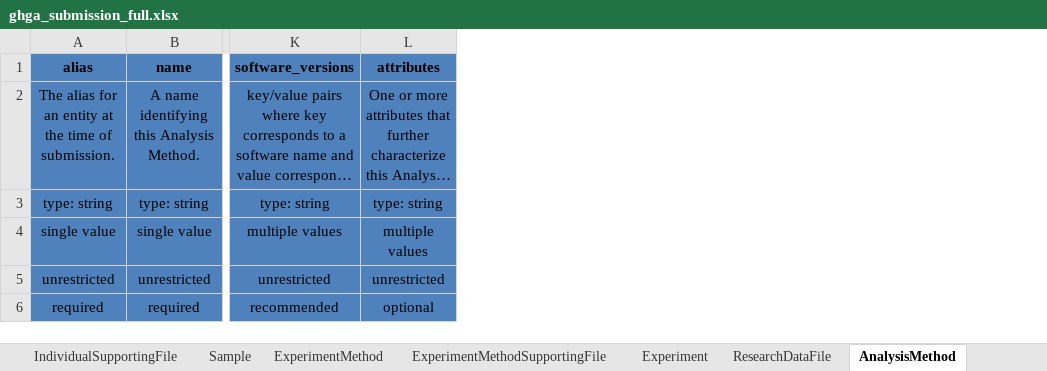
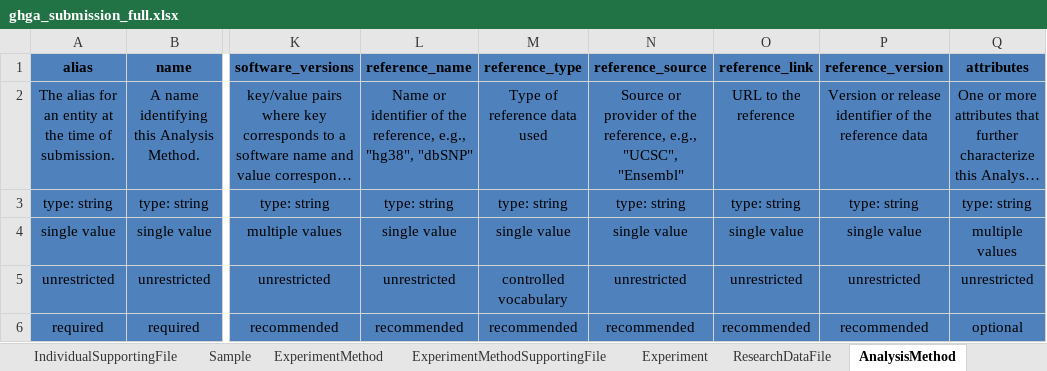
Before and after one commit to ghga-de/ghga-metadata-schema, an Excel workbook: spreadsheets/ghga_submission_full.xlsx, sheet AnalysisMethod, drawn as a sheet; only a part is shown, gaps mark what is left out; long unchanged cells end in …; values as stored, in another font and other column widths than the file's, no borders; the diff names each change by its address in the sheet, - before the commit and + after, or states it on an @@ line.

Commit message:
added fields for reference annotation (#184)

```diff
--- a/spreadsheets/ghga_submission_full.xlsx (sheet AnalysisMethod)
+++ b/spreadsheets/ghga_submission_full.xlsx (sheet AnalysisMethod)
+column L (reference_name), rows 2-6: Name or identifier of the reference, e.g., "hg38", "dbSNP" | type: string | single value | unrestricted | recommended
+column M (reference_type), rows 2-6: Type of reference data used | type: string | single value | controlled vocabulary | recommended
+column N (reference_source), rows 2-6: Source or provider of the reference, e.g., "UCSC", "Ensembl" | type: string | single value | unrestricted | recommended
+column O (reference_link), rows 2-6: URL to the reference | type: string | single value | unrestricted | recommended
+column P (reference_version), rows 2-6: Version or release identifier of the reference data | type: string | single value | unrestricted | recommended
```
Also changed, not shown: 14 other files.
